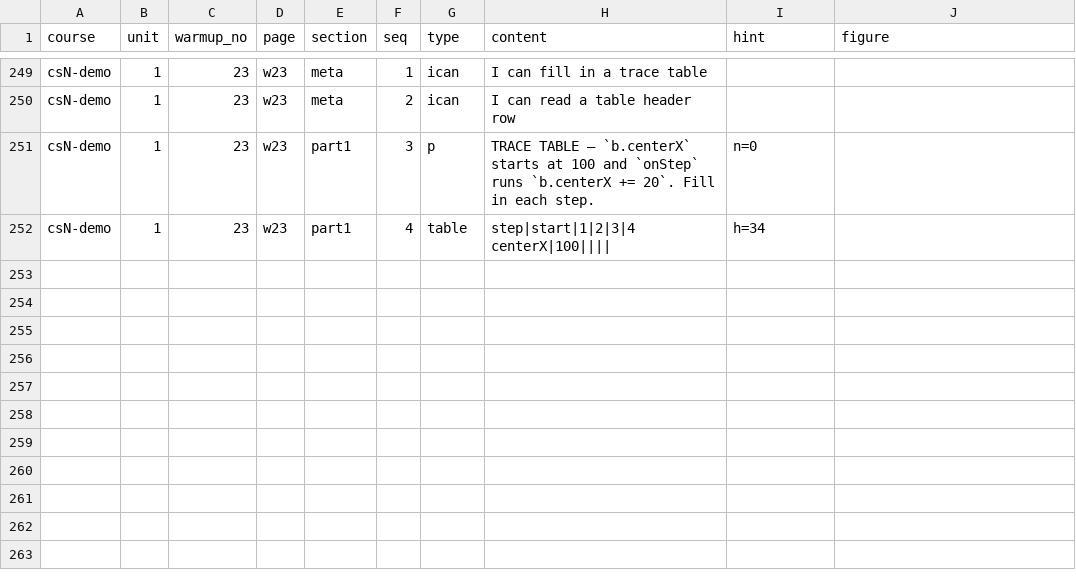
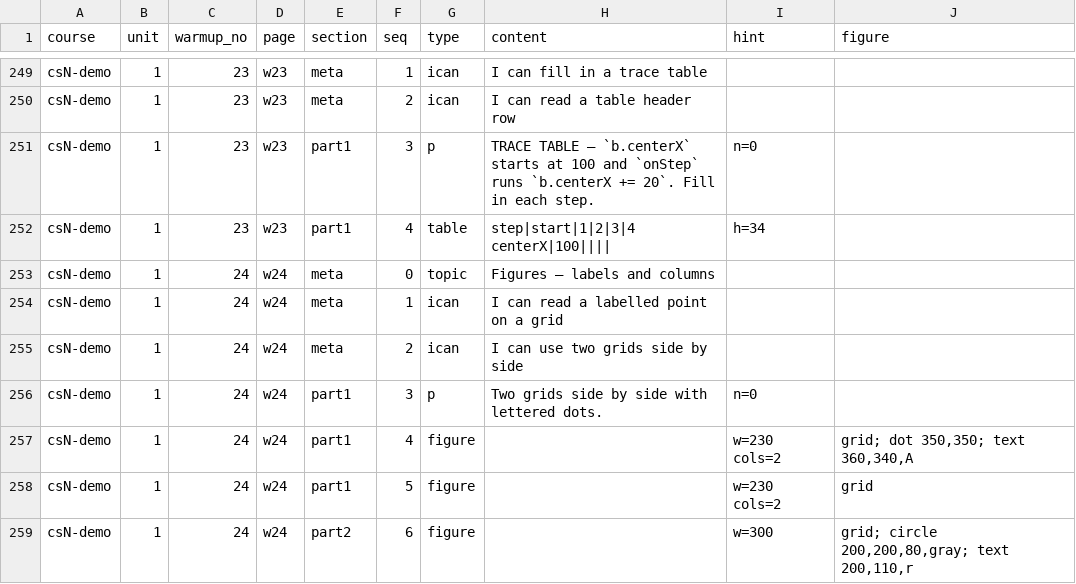
Before and after one commit to porttack/cmu-warmups, a CSV file: docs/content.csv, drawn as a sheet; only a part is shown, gaps mark what is left out; the diff names each change by its address in the sheet, - before the commit and + after, or states it on an @@ line.

```diff
--- a/docs/content.csv
+++ b/docs/content.csv
+row 253: csN-demo | 1 | 24 | w24 | meta | 0 | topic | Figures — labels and columns
+row 254: csN-demo | 1 | 24 | w24 | meta | 1 | ican | I can read a labelled point on a grid
+row 255: csN-demo | 1 | 24 | w24 | meta | 2 | ican | I can use two grids side by side
+row 256: csN-demo | 1 | 24 | w24 | part1 | 3 | p | Two grids side by side with lettered dots. | n=0
+row 257: csN-demo | 1 | 24 | w24 | part1 | 4 | figure |  | w=230 cols=2 | grid; dot 350,350; text 360,340,A
+row 258: csN-demo | 1 | 24 | w24 | part1 | 5 | figure |  | w=230 cols=2 | grid
+row 259: csN-demo | 1 | 24 | w24 | part2 | 6 | figure |  | w=300 | grid; circle 200,200,80,gray; text 200,110,r
```
Also changed, not shown: toolchain/content.csv, 10 other files.
